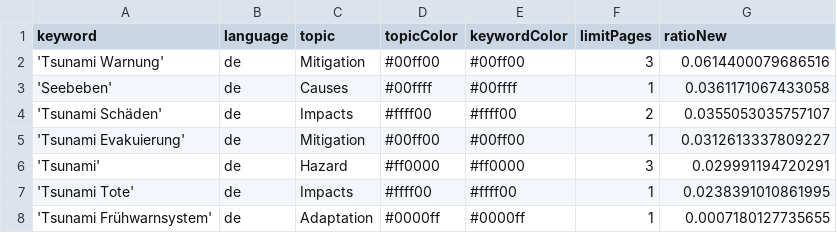
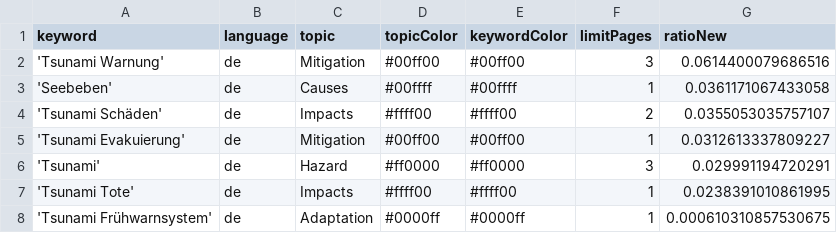
Before and after one commit to MarcoL95-news/tsunamiIsComing, a CSV file: keywords.csv, drawn as a sheet.

Commit message:
Commit from GitHub Actions (harvest:0.0)

```diff
--- a/keywords.csv
+++ b/keywords.csv
@@ -7,2 +7,2 @@ keyword,language,topic,topicColor,keywordColor,limitPages,ratioNew
 'Tsunami Tote',de,Impacts,#ffff00,#ffff00,1,0.0238391010861995
-'Tsunami Frühwarnsystem',de,Adaptation,#0000ff,#0000ff,1,0.0007180127735655
+'Tsunami Frühwarnsystem',de,Adaptation,#0000ff,#0000ff,1,0.000610310857530675
```
